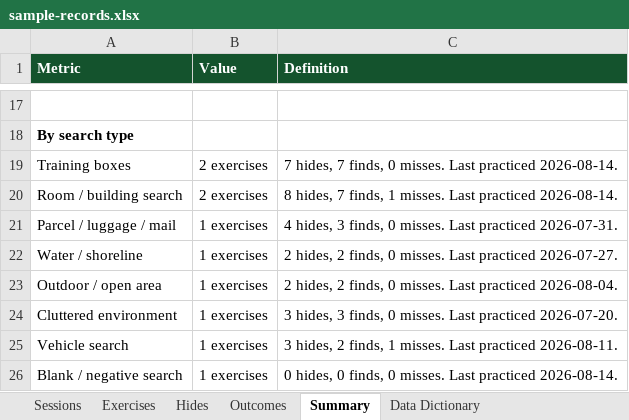
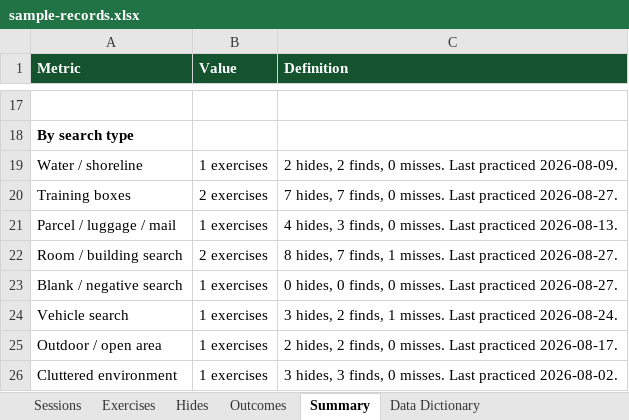
Before and after one commit to AaronCuddeback/esd-k9-logs, an Excel workbook: samples/sample-records.xlsx, sheet Summary, drawn as a sheet; only a part is shown, gaps mark what is left out; values as stored, in another font and other column widths than the file's, no borders; removed rows and columns are numbered as before the commit, all else as after; the diff names each change by its address in the sheet, - before the commit and + after, or states it on an @@ line.

```diff
--- a/samples/sample-records.xlsx (sheet Summary)
+++ b/samples/sample-records.xlsx (sheet Summary)
+row 19: Water / shoreline | 1 exercises | 2 hides, 2 finds, 0 misses. Last practiced 2026-08-09.
-C20 (Definition): …Last practiced 2026-08-14.
+C20 (Definition): …Last practiced 2026-08-27.
+row 21: Parcel / luggage / mail | 1 exercises | 4 hides, 3 finds, 0 misses. Last practiced 2026-08-13.
-C22 (Definition): …Last practiced 2026-08-14.
+C22 (Definition): …Last practiced 2026-08-27.
-A23 (Metric): Parcel / luggage / mail
+A23 (Metric): Blank / negative search
-C23 (Definition): 4 hides, 3 finds, 0 misses. Last practiced 2026-07-31.
+C23 (Definition): 0 hides, 0 finds, 0 misses. Last practiced 2026-08-27.
-A24 (Metric): Water / shoreline
+A24 (Metric): Vehicle search
-C24 (Definition): 2 hides, 2 finds, 0 misses. Last practiced 2026-07-27.
+C24 (Definition): 3 hides, 2 finds, 1 misses. Last practiced 2026-08-24.
-C25 (Definition): …Last practiced 2026-08-04.
+C25 (Definition): …Last practiced 2026-08-17.
-C26 (Definition): …Last practiced 2026-07-20.
+C26 (Definition): …Last practiced 2026-08-02.
-row 25: Vehicle search | 1 exercises | 3 hides, 2 finds, 1 misses. Last practiced 2026-08-11.
-row 26: Blank / negative search | 1 exercises | 0 hides, 0 finds, 0 misses. Last practiced 2026-08-14.
```
Also changed, not shown: sheet Hides, sheet Outcomes, sheet Exercises, sheet Sessions, 33 other files.
